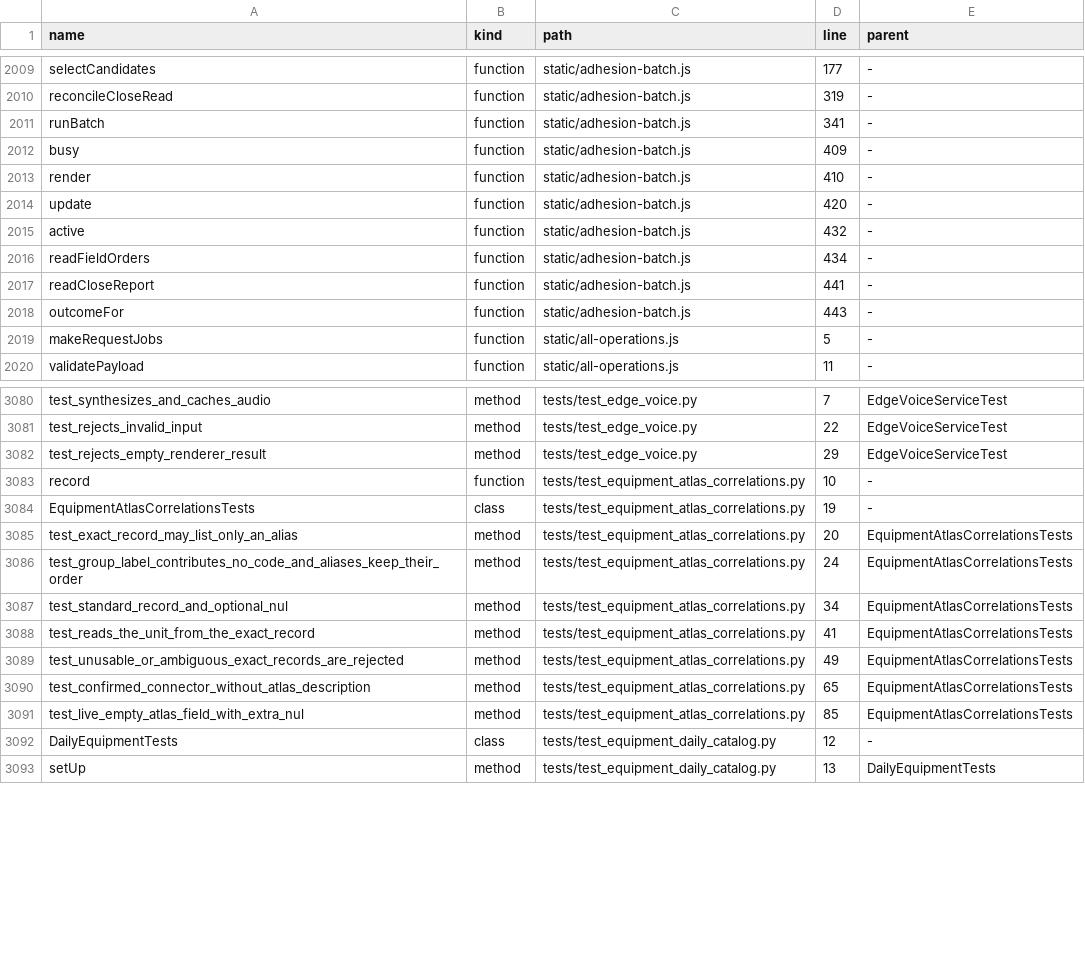
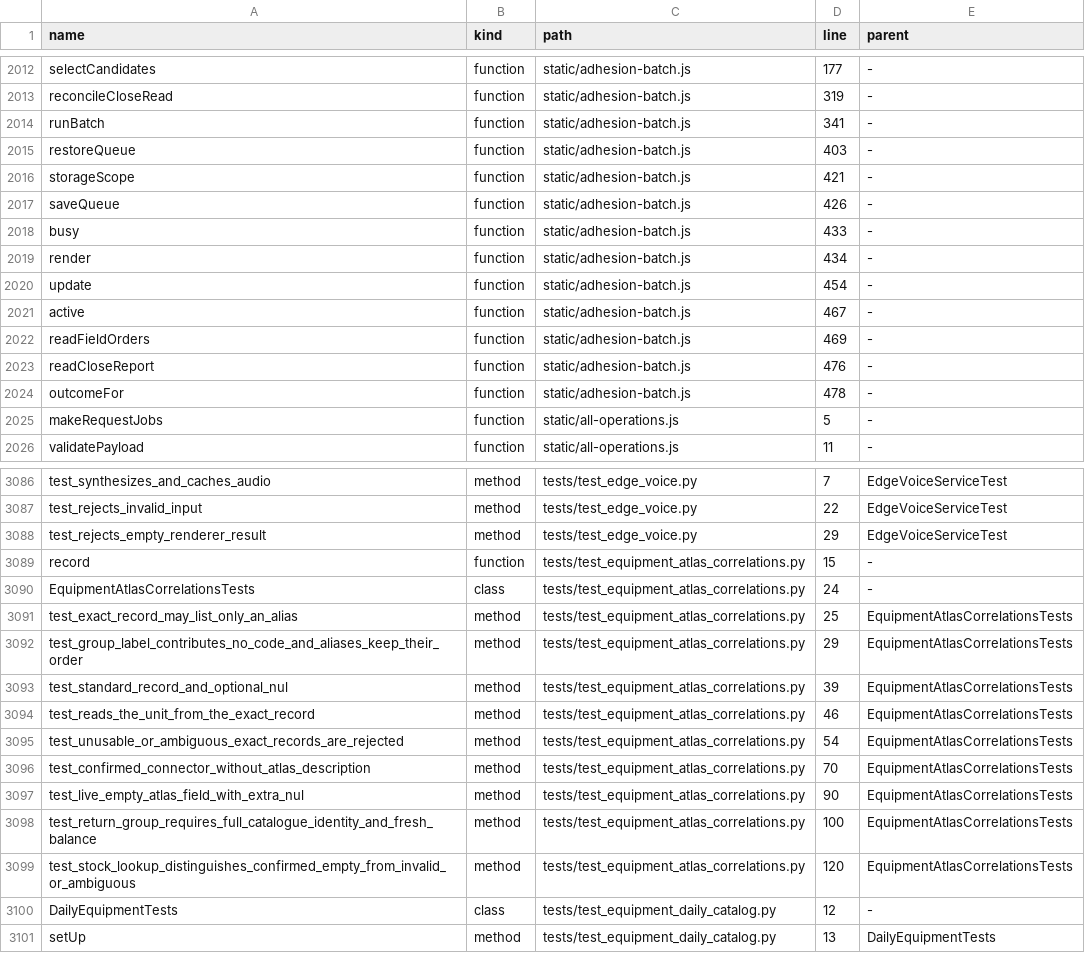
Before and after one commit to clarotechnet/dominium, a TSV file: .dominium/symbol-index.tsv, drawn as a sheet; only a part is shown, gaps mark what is left out; the diff covers the shown part only.

```diff
--- a/.dominium/symbol-index.tsv
+++ b/.dominium/symbol-index.tsv
@@ -2011,9 +2014,12 @@ reconcileCloseRead	function	static/adhesion-batch.js	319	-
 runBatch	function	static/adhesion-batch.js	341	-
-busy	function	static/adhesion-batch.js	409	-
-render	function	static/adhesion-batch.js	410	-
-update	function	static/adhesion-batch.js	420	-
-active	function	static/adhesion-batch.js	432	-
-readFieldOrders	function	static/adhesion-batch.js	434	-
-readCloseReport	function	static/adhesion-batch.js	441	-
-outcomeFor	function	static/adhesion-batch.js	443	-
+restoreQueue	function	static/adhesion-batch.js	403	-
+storageScope	function	static/adhesion-batch.js	421	-
+saveQueue	function	static/adhesion-batch.js	426	-
+busy	function	static/adhesion-batch.js	433	-
+render	function	static/adhesion-batch.js	434	-
+update	function	static/adhesion-batch.js	454	-
+active	function	static/adhesion-batch.js	467	-
+readFieldOrders	function	static/adhesion-batch.js	469	-
+readCloseReport	function	static/adhesion-batch.js	476	-
+outcomeFor	function	static/adhesion-batch.js	478	-
 makeRequestJobs	function	static/all-operations.js	5	-
@@ -3082,11 +3088,13 @@ test_rejects_invalid_input	method	tests/test_edge_voice.py	22	EdgeVoiceServiceTe
 test_rejects_empty_renderer_result	method	tests/test_edge_voice.py	29	EdgeVoiceServiceTest
-record	function	tests/test_equipment_atlas_correlations.py	10	-
-EquipmentAtlasCorrelationsTests	class	tests/test_equipment_atlas_correlations.py	19	-
-test_exact_record_may_list_only_an_alias	method	tests/test_equipment_atlas_correlations.py	20	EquipmentAtlasCorrelationsTests
-test_group_label_contributes_no_code_and_aliases_keep_their_order	method	tests/test_equipment_atlas_correlations.py	24	EquipmentAtlasCorrelationsTests
-test_standard_record_and_optional_nul	method	tests/test_equipment_atlas_correlations.py	34	EquipmentAtlasCorrelationsTests
-test_reads_the_unit_from_the_exact_record	method	tests/test_equipment_atlas_correlations.py	41	EquipmentAtlasCorrelationsTests
-test_unusable_or_ambiguous_exact_records_are_rejected	method	tests/test_equipment_atlas_correlations.py	49	EquipmentAtlasCorrelationsTests
-test_confirmed_connector_without_atlas_description	method	tests/test_equipment_atlas_correlations.py	65	EquipmentAtlasCorrelationsTests
-test_live_empty_atlas_field_with_extra_nul	method	tests/test_equipment_atlas_correlations.py	85	EquipmentAtlasCorrelationsTests
+record	function	tests/test_equipment_atlas_correlations.py	15	-
+EquipmentAtlasCorrelationsTests	class	tests/test_equipment_atlas_correlations.py	24	-
+test_exact_record_may_list_only_an_alias	method	tests/test_equipment_atlas_correlations.py	25	EquipmentAtlasCorrelationsTests
+test_group_label_contributes_no_code_and_aliases_keep_their_order	method	tests/test_equipment_atlas_correlations.py	29	EquipmentAtlasCorrelationsTests
+test_standard_record_and_optional_nul	method	tests/test_equipment_atlas_correlations.py	39	EquipmentAtlasCorrelationsTests
+test_reads_the_unit_from_the_exact_record	method	tests/test_equipment_atlas_correlations.py	46	EquipmentAtlasCorrelationsTests
+test_unusable_or_ambiguous_exact_records_are_rejected	method	tests/test_equipment_atlas_correlations.py	54	EquipmentAtlasCorrelationsTests
+test_confirmed_connector_without_atlas_description	method	tests/test_equipment_atlas_correlations.py	70	EquipmentAtlasCorrelationsTests
+test_live_empty_atlas_field_with_extra_nul	method	tests/test_equipment_atlas_correlations.py	90	EquipmentAtlasCorrelationsTests
+test_return_group_requires_full_catalogue_identity_and_fresh_balance	method	tests/test_equipment_atlas_correlations.py	100	EquipmentAtlasCorrelationsTests
+test_stock_lookup_distinguishes_confirmed_empty_from_invalid_or_ambiguous	method	tests/test_equipment_atlas_correlations.py	120	EquipmentAtlasCorrelationsTests
 DailyEquipmentTests	class	tests/test_equipment_daily_catalog.py	12	-
```
Also changed, not shown: 3 added rows and 10 edited cells elsewhere in this file, .dominium/dependency-index.tsv, .dominium/file-index.tsv, 9 other files.
